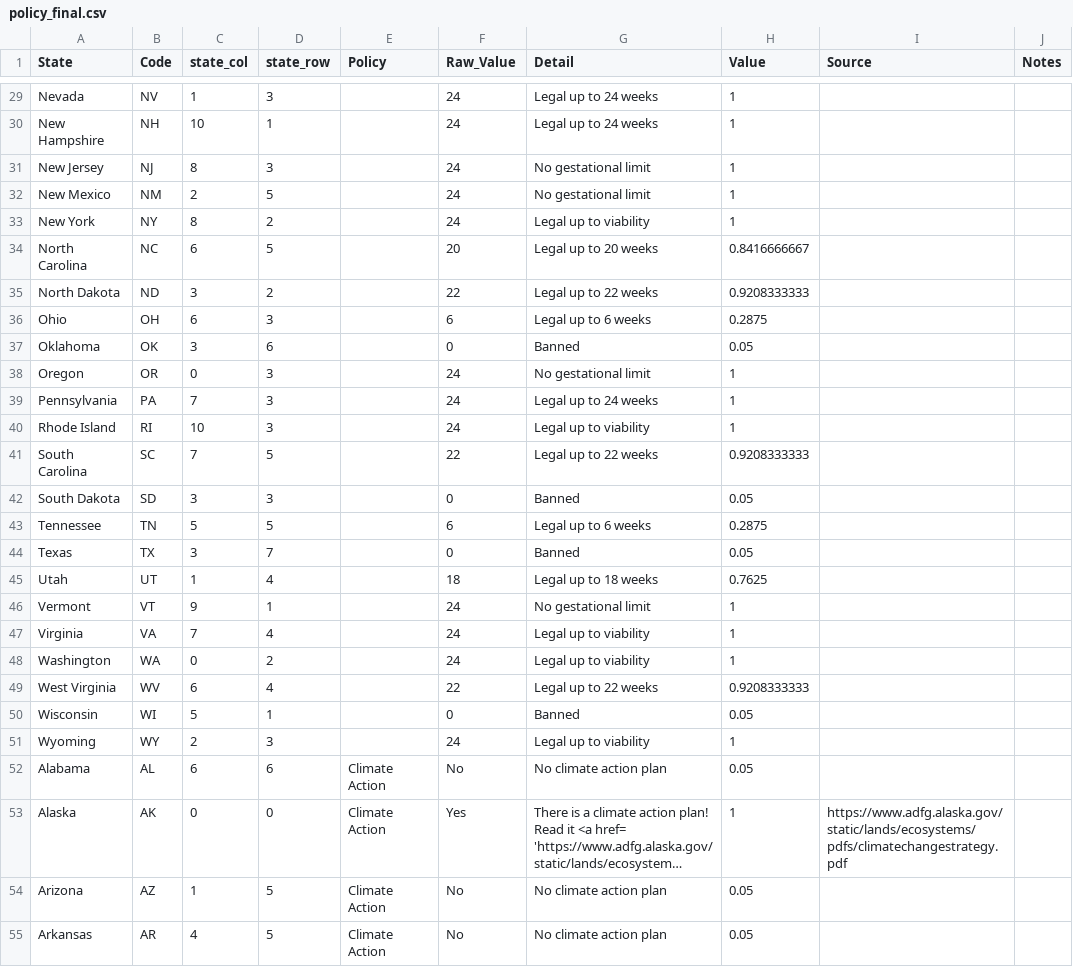
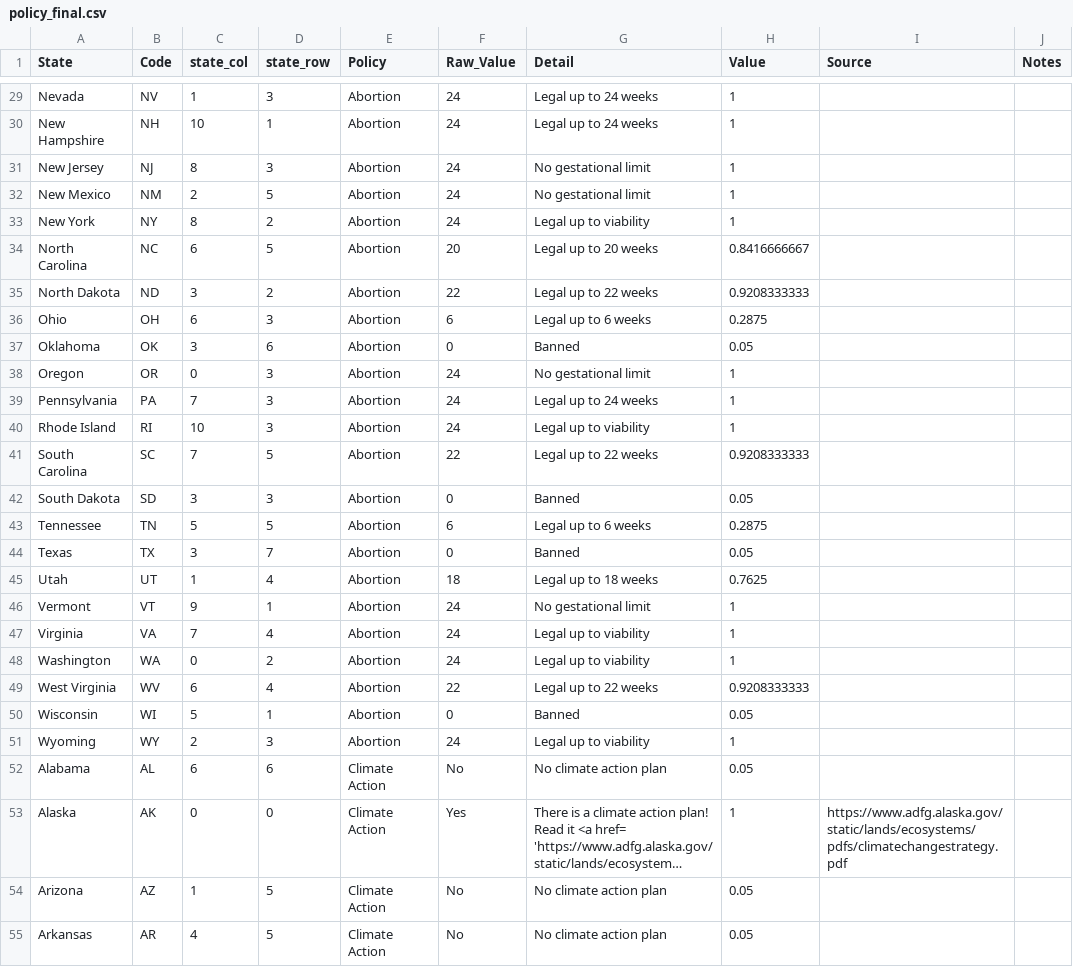
Before and after one commit to jessvoiture/state_policy, a CSV file: datasets/policy_final.csv, drawn as a sheet; only a part is shown, gaps mark what is left out; long unchanged cells end in …; the diff covers the shown part only; the diff names each change by its address in the sheet, - before the commit and + after, or states it on an @@ line.

```diff
--- a/datasets/policy_final.csv
+++ b/datasets/policy_final.csv
-E29:E51 (Policy): (empty)
+E29:E51 (Policy): Abortion
```
Also changed, not shown: 27 edited cells elsewhere in this file.
